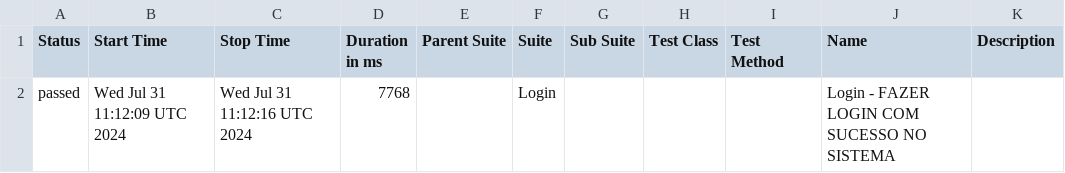
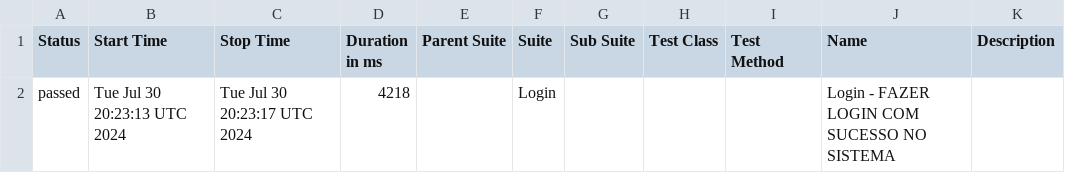
Before and after one commit to LuizHenriqueMT/duapi-automatizada, a CSV file: data/suites.csv, drawn as a sheet.

```diff
--- a/data/suites.csv
+++ b/data/suites.csv
@@ -1,2 +1,2 @@
 "Status","Start Time","Stop Time","Duration in ms","Parent Suite","Suite","Sub Suite","Test Class","Test Method","Name","Description"
-"passed","Wed Jul 31 11:12:09 UTC 2024","Wed Jul 31 11:12:16 UTC 2024","7768","","Login","","","","Login - FAZER LOGIN COM SUCESSO NO SISTEMA",""
+"passed","Tue Jul 30 20:23:13 UTC 2024","Tue Jul 30 20:23:17 UTC 2024","4218","","Login","","","","Login - FAZER LOGIN COM SUCESSO NO SISTEMA",""
```
Also changed, not shown: 18 other files.
